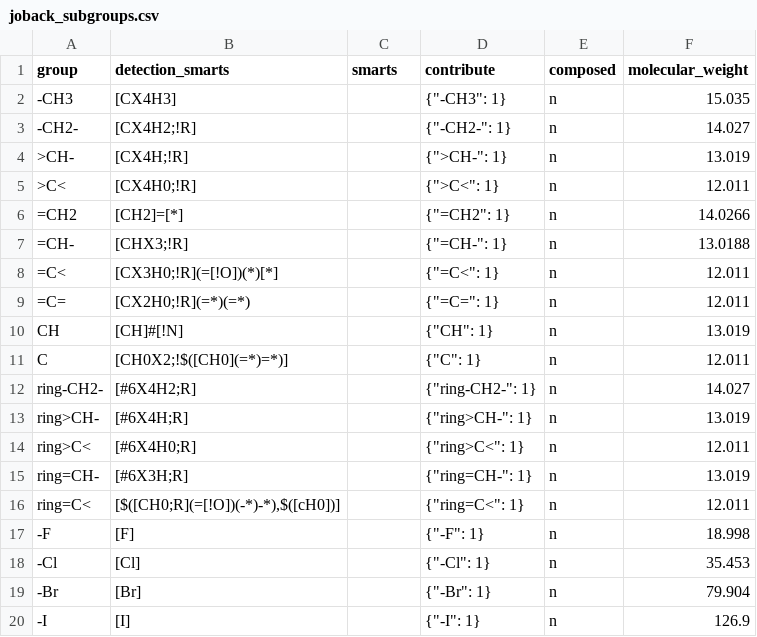
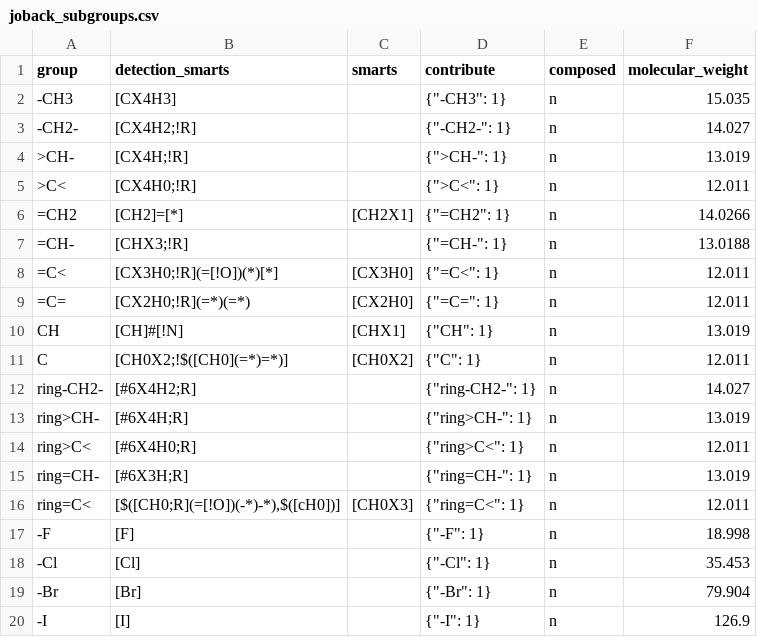
Before and after one commit to ipqa-research/ugropy, a CSV file: ugropy/groupscsv/joback/joback_subgroups.csv, drawn as a sheet; only a part is shown; the diff covers the shown part only.

```diff
--- a/ugropy/groupscsv/joback/joback_subgroups.csv
+++ b/ugropy/groupscsv/joback/joback_subgroups.csv
@@ -5,8 +5,8 @@ group|detection_smarts|smarts|contribute|composed|molecular_weight
 >C<|[CX4H0;!R]||"{"">C<"": 1}"|n|12.011
-=CH2|[CH2]=[*]||"{""=CH2"": 1}"|n|14.0266
+=CH2|[CH2]=[*]|[CH2X1]|"{""=CH2"": 1}"|n|14.0266
 =CH-|[CHX3;!R]||"{""=CH-"": 1}"|n|13.0188
-=C<|[CX3H0;!R](=[!O])(*)[*]||"{""=C<"": 1}"|n|12.011
-=C=|[CX2H0;!R](=*)(=*)||"{""=C="": 1}"|n|12.011
-CH|[CH]#[!N]||"{""CH"": 1}"|n|13.019
-C|[CH0X2;!$([CH0](=*)=*)]||"{""C"": 1}"|n|12.011
+=C<|[CX3H0;!R](=[!O])(*)[*]|[CX3H0]|"{""=C<"": 1}"|n|12.011
+=C=|[CX2H0;!R](=*)(=*)|[CX2H0]|"{""=C="": 1}"|n|12.011
+CH|[CH]#[!N]|[CHX1]|"{""CH"": 1}"|n|13.019
+C|[CH0X2;!$([CH0](=*)=*)]|[CH0X2]|"{""C"": 1}"|n|12.011
 ring-CH2-|[#6X4H2;R]||"{""ring-CH2-"": 1}"|n|14.027
@@ -15,3 +15,3 @@ ring>C<|[#6X4H0;R]||"{""ring>C<"": 1}"|n|12.011
 ring=CH-|[#6X3H;R]||"{""ring=CH-"": 1}"|n|13.019
-ring=C<|[$([CH0;R](=[!O])(-*)-*),$([cH0])]||"{""ring=C<"": 1}"|n|12.011
+ring=C<|[$([CH0;R](=[!O])(-*)-*),$([cH0])]|[CH0X3]|"{""ring=C<"": 1}"|n|12.011
 -F|[F]||"{""-F"": 1}"|n|18.998
```
Also changed, not shown: 10 edited cells elsewhere in this file, 9 other files.
